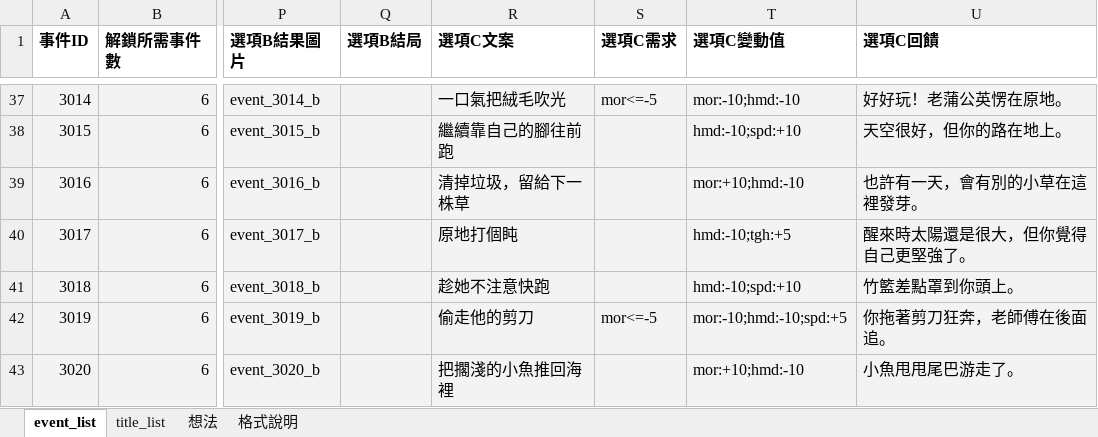
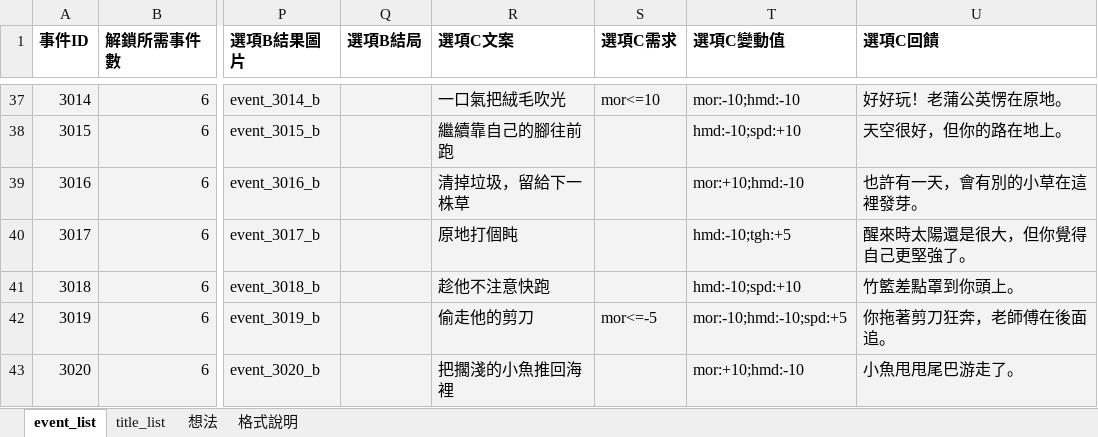
Before and after one commit to daleth90/FGJ2026, an Excel workbook: Doc/FGJ 2026表格_v2.xlsx, sheet event_list, drawn as a sheet; only a part is shown, gaps mark what is left out; values as stored, in another font and other column widths than the file's, no borders; the diff covers the shown part only; the diff names each change by its address in the sheet, - before the commit and + after, or states it on an @@ line.

```diff
--- a/Doc/FGJ 2026表格_v2.xlsx (sheet event_list)
+++ b/Doc/FGJ 2026表格_v2.xlsx (sheet event_list)
-S37 (選項C需求): mor<=-5
+S37 (選項C需求): mor<=10
-R41 (選項C文案): 趁她不注意快跑
+R41 (選項C文案): 趁他不注意快跑
```
Also changed, not shown: 33 edited cells elsewhere in this sheet, sheet title_list, sheet 格式說明.
